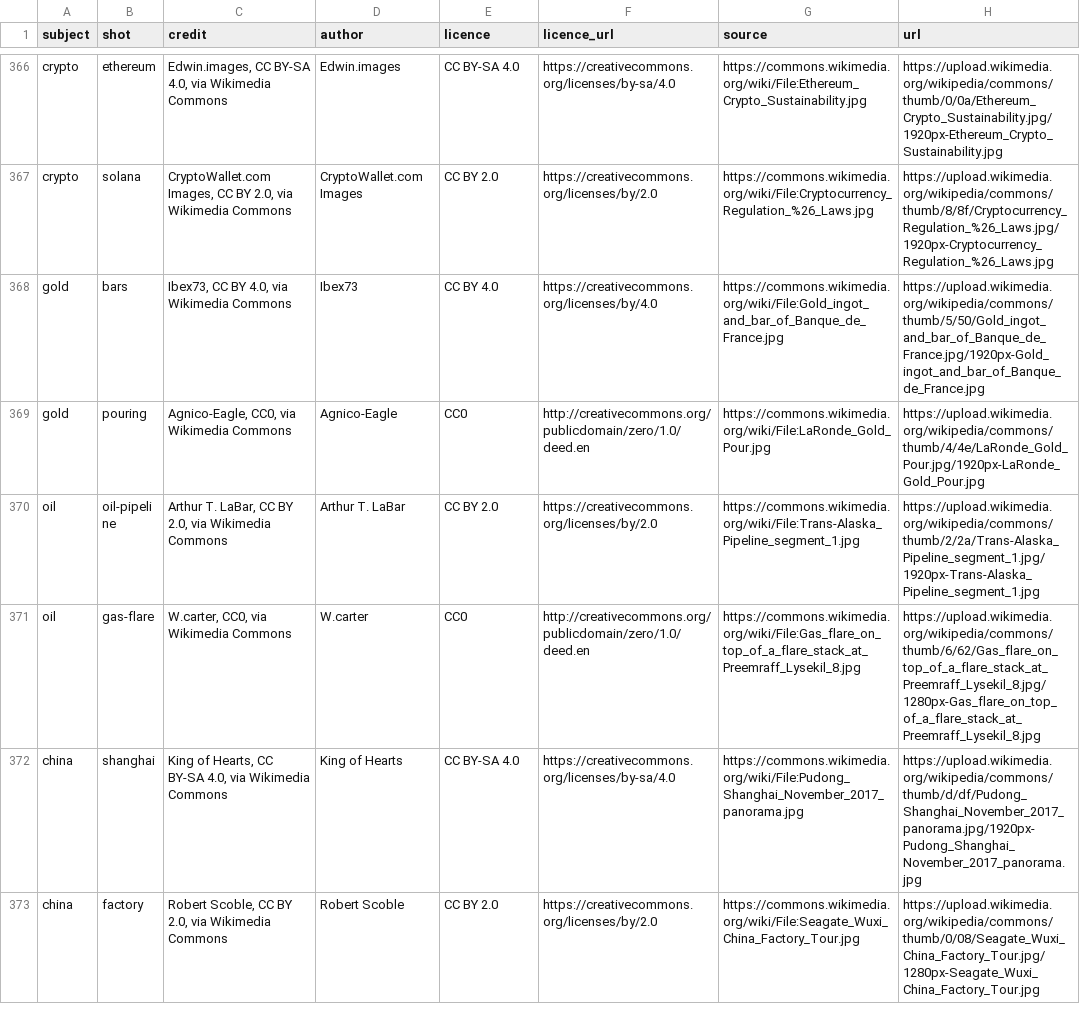
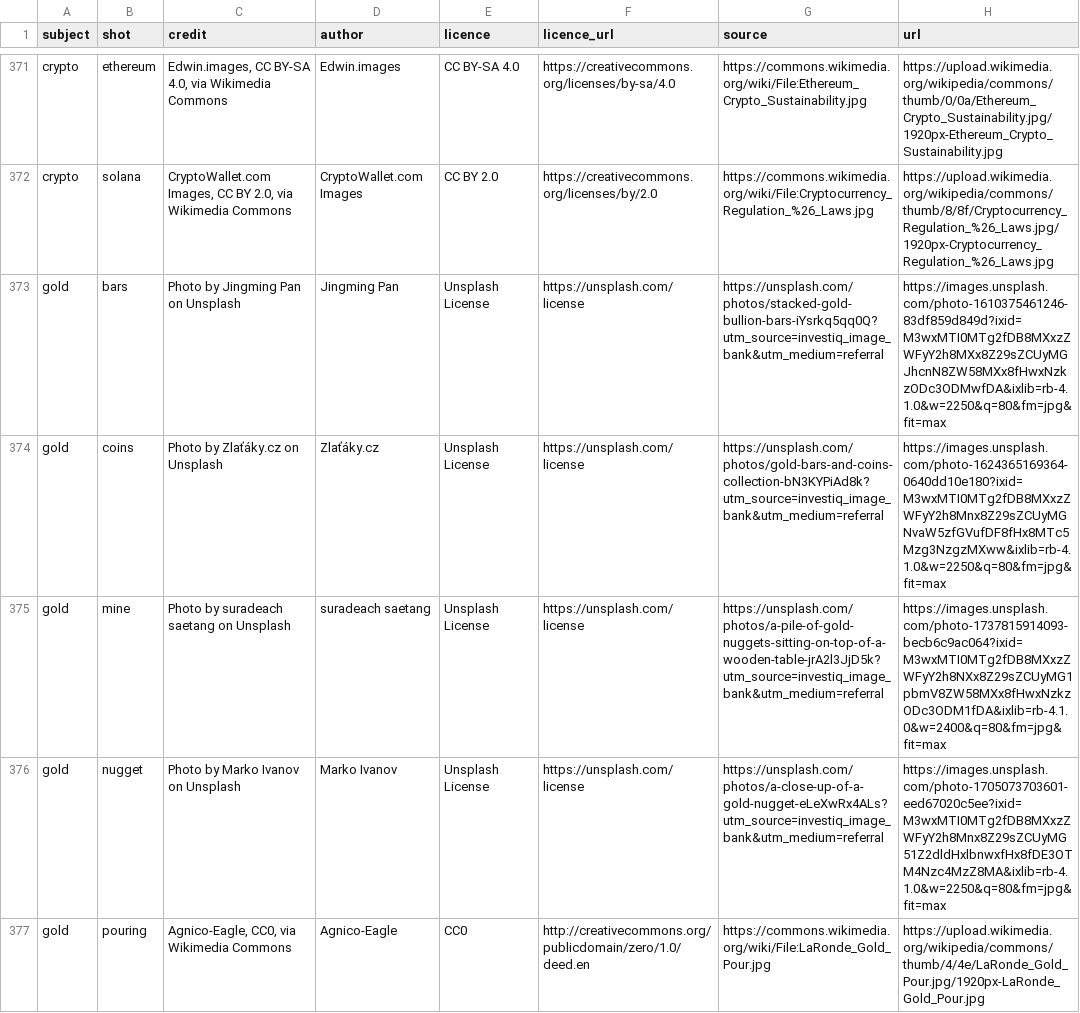
Before and after one commit to Pabloballesteros1412/investiq-image-bank, a CSV file: bank/credits.csv, drawn as a sheet; only a part is shown, gaps mark what is left out; the shorter side is filled out with more unchanged rows; the diff covers the shown part only.

```diff
--- a/bank/credits.csv
+++ b/bank/credits.csv
@@ -367,3 +372,6 @@ crypto,ethereum,"Edwin.images, CC BY-SA 4.0, via Wikimedia Commons",Edwin.images
 crypto,solana,"CryptoWallet.com Images, CC BY 2.0, via Wikimedia Commons",CryptoWallet.com Images,CC BY 2.0,https://creativecommons.org/licenses/by/2.0,https://commons.wikimedia.org/wiki/File:Cryptocurrency_Regulation_%26_Laws.jpg,https://upload.wikimedia.org/wikipedia/commons/thumb/8/8f/Cryptocurrency_Regulation_%26_Laws.jpg/1920px-Cryptocurrency_Regulation_%26_Laws.jpg
-gold,bars,"Ibex73, CC BY 4.0, via Wikimedia Commons",Ibex73,CC BY 4.0,https://creativecommons.org/licenses/by/4.0,https://commons.wikimedia.org/wiki/File:Gold_ingot_and_bar_of_Banque_de_France.jpg,https://upload.wikimedia.org/wikipedia/commons/thumb/5/50/Gold_ingot_and_bar_of_Banque_de_France.jpg/1920px-Gold_ingot_and_bar_of_Banque_de_France.jpg
+gold,bars,Photo by Jingming Pan on Unsplash,Jingming Pan,Unsplash License,https://unsplash.com/license,https://unsplash.com/photos/stacked-gold-bullion-bars-iYsrkq5qq0Q?utm_source=investiq_image_bank&utm_medium=referral,https://images.unsplash.com/photo-1610375461246-83df859d849d?ixid=M3wxMTI0MTg2fDB8MXxzZWFyY2h8MXx8Z29sZCUyMGJhcnN8ZW58MXx8fHwxNzkzODc3ODMwfDA&ixlib=rb-4.1.0&w=2250&q=80&fm=jpg&fit=max
+gold,coins,Photo by Zlaťáky.cz on Unsplash,Zlaťáky.cz,Unsplash License,https://unsplash.com/license,https://unsplash.com/photos/gold-bars-and-coins-collection-bN3KYPiAd8k?utm_source=investiq_image_bank&utm_medium=referral,https://images.unsplash.com/photo-1624365169364-0640dd10e180?ixid=M3wxMTI0MTg2fDB8MXxzZWFyY2h8Mnx8Z29sZCUyMGNvaW5zfGVufDF8fHx8MTc5Mzg3NzgzMXww&ixlib=rb-4.1.0&w=2250&q=80&fm=jpg&fit=max
+gold,mine,Photo by suradeach saetang on Unsplash,suradeach saetang,Unsplash License,https://unsplash.com/license,https://unsplash.com/photos/a-pile-of-gold-nuggets-sitting-on-top-of-a-wooden-table-jrA2l3JjD5k?utm_source=investiq_image_bank&utm_medium=referral,https://images.unsplash.com/photo-1737815914093-becb6c9ac064?ixid=M3wxMTI0MTg2fDB8MXxzZWFyY2h8NXx8Z29sZCUyMG1pbmV8ZW58MXx8fHwxNzkzODc3ODM1fDA&ixlib=rb-4.1.0&w=2400&q=80&fm=jpg&fit=max
+gold,nugget,Photo by Marko Ivanov on Unsplash,Marko Ivanov,Unsplash License,https://unsplash.com/license,https://unsplash.com/photos/a-close-up-of-a-gold-nugget-eLeXwRx4ALs?utm_source=investiq_image_bank&utm_medium=referral,https://images.unsplash.com/photo-1705073703601-eed67020c5ee?ixid=M3wxMTI0MTg2fDB8MXxzZWFyY2h8Mnx8Z29sZCUyMG51Z2dldHxlbnwxfHx8fDE3OTM4Nzc4MzZ8MA&ixlib=rb-4.1.0&w=2250&q=80&fm=jpg&fit=max
 gold,pouring,"Agnico-Eagle, CC0, via Wikimedia Commons",Agnico-Eagle,CC0,http://creativecommons.org/publicdomain/zero/1.0/deed.en,https://commons.wikimedia.org/wiki/File:LaRonde_Gold_Pour.jpg,https://upload.wikimedia.org/wikipedia/commons/thumb/4/4e/LaRonde_Gold_Pour.jpg/1920px-LaRonde_Gold_Pour.jpg
```
Also changed, not shown: 8 added rows elsewhere in this file, 8 other files.
